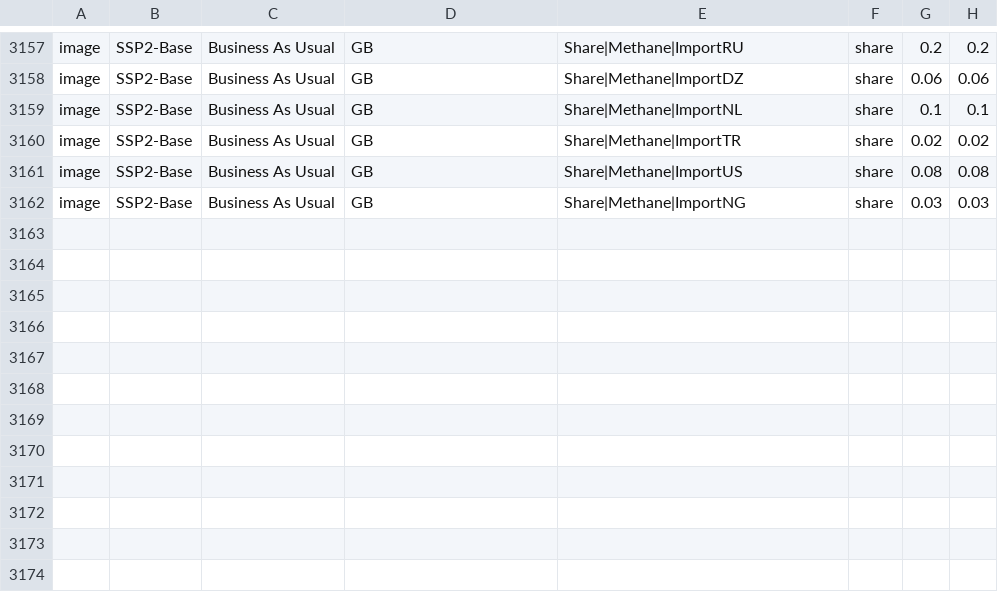
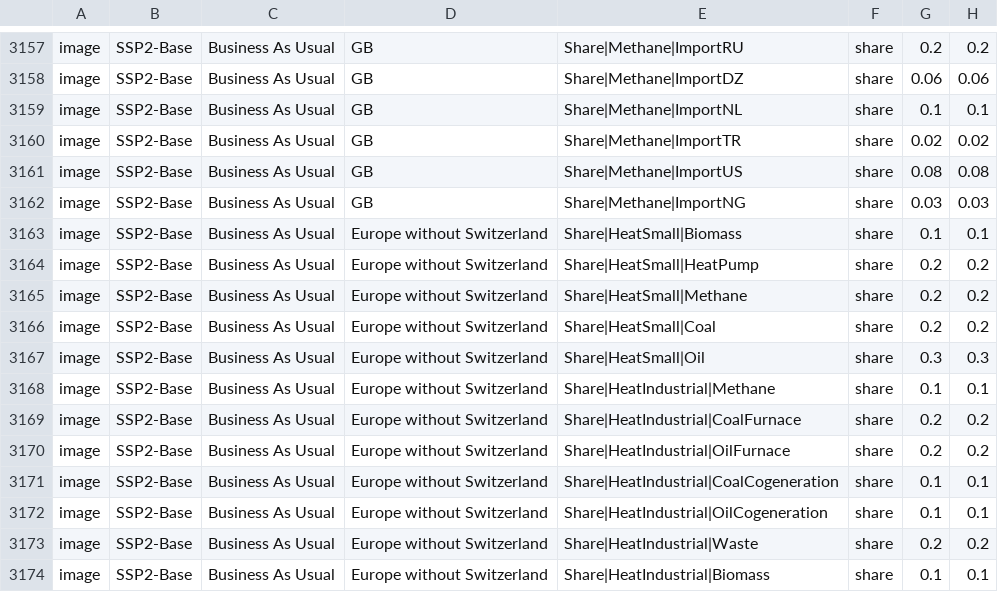
Before and after one commit to LIVENlab/calliope_enbios_int, a CSV file: premise_external_scenario/scenario_data/scenario_data_eur_template_random.csv, drawn as a sheet; only a part is shown, gaps mark what is left out; the diff names each change by its address in the sheet, - before the commit and + after, or states it on an @@ line.

Commit message:
added heat

```diff
--- a/premise_external_scenario/scenario_data/scenario_data_eur_template_random.csv
+++ b/premise_external_scenario/scenario_data/scenario_data_eur_template_random.csv
+row 3163: image | SSP2-Base | Business As Usual | Europe without Switzerland | Share|HeatSmall|Biomass | share | 0.1 | 0.1
+row 3164: image | SSP2-Base | Business As Usual | Europe without Switzerland | Share|HeatSmall|HeatPump | share | 0.2 | 0.2
+row 3165: image | SSP2-Base | Business As Usual | Europe without Switzerland | Share|HeatSmall|Methane | share | 0.2 | 0.2
+row 3166: image | SSP2-Base | Business As Usual | Europe without Switzerland | Share|HeatSmall|Coal | share | 0.2 | 0.2
+row 3167: image | SSP2-Base | Business As Usual | Europe without Switzerland | Share|HeatSmall|Oil | share | 0.3 | 0.3
+row 3168: image | SSP2-Base | Business As Usual | Europe without Switzerland | Share|HeatIndustrial|Methane | share | 0.1 | 0.1
+row 3169: image | SSP2-Base | Business As Usual | Europe without Switzerland | Share|HeatIndustrial|CoalFurnace | share | 0.2 | 0.2
+row 3170: image | SSP2-Base | Business As Usual | Europe without Switzerland | Share|HeatIndustrial|OilFurnace | share | 0.2 | 0.2
+row 3171: image | SSP2-Base | Business As Usual | Europe without Switzerland | Share|HeatIndustrial|CoalCogeneration | share | 0.1 | 0.1
+row 3172: image | SSP2-Base | Business As Usual | Europe without Switzerland | Share|HeatIndustrial|OilCogeneration | share | 0.1 | 0.1
+row 3173: image | SSP2-Base | Business As Usual | Europe without Switzerland | Share|HeatIndustrial|Waste | share | 0.2 | 0.2
+row 3174: image | SSP2-Base | Business As Usual | Europe without Switzerland | Share|HeatIndustrial|Biomass | share | 0.1 | 0.1
```
